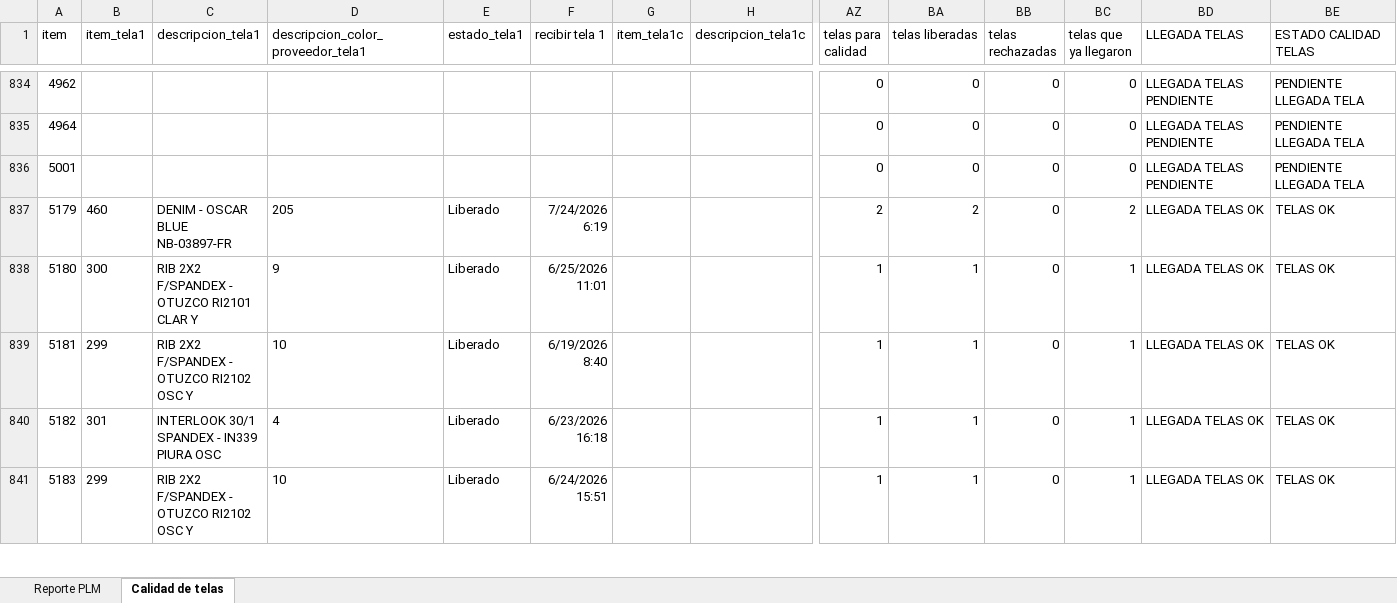
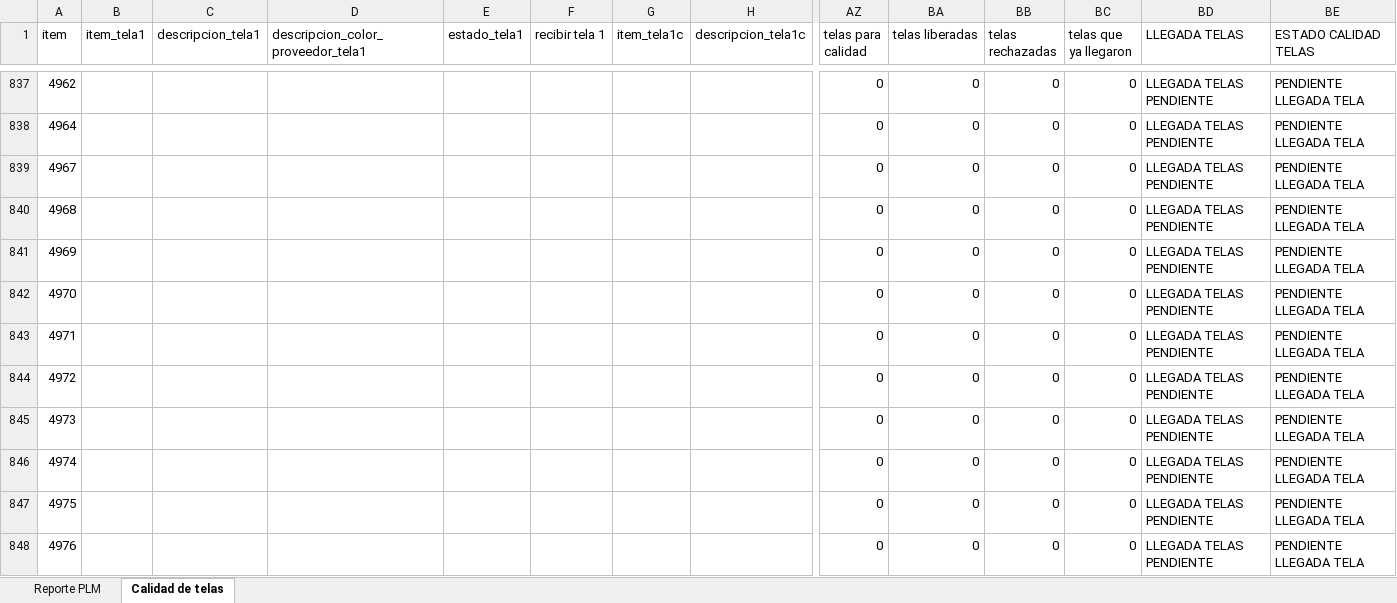
Before and after one commit to AnaliticaURA/PendientesLiberacion, an Excel workbook: datos.xlsx, sheet Calidad de telas, drawn as a sheet; only a part is shown, gaps mark what is left out; the shorter side is filled out with more unchanged rows; values as stored, in another font and other column widths than the file's, no borders; conditional formats and table styles not drawn; rows hold the shown columns only; the diff covers the shown part only; the diff names each change by its address in the sheet, - before the commit and + after, or states it on an @@ line.

Commit message:
Add files via upload

```diff
--- a/datos.xlsx (sheet Calidad de telas)
+++ b/datos.xlsx (sheet Calidad de telas)
+row 839: 4967 |  |  |  |  |  |  |  | 0 | 0 | 0 | 0 | LLEGADA TELAS PENDIENTE | PENDIENTE LLEGADA TELA
+row 840: 4968 |  |  |  |  |  |  |  | 0 | 0 | 0 | 0 | LLEGADA TELAS PENDIENTE | PENDIENTE LLEGADA TELA
+row 841: 4969 |  |  |  |  |  |  |  | 0 | 0 | 0 | 0 | LLEGADA TELAS PENDIENTE | PENDIENTE LLEGADA TELA
+row 842: 4970 |  |  |  |  |  |  |  | 0 | 0 | 0 | 0 | LLEGADA TELAS PENDIENTE | PENDIENTE LLEGADA TELA
+row 843: 4971 |  |  |  |  |  |  |  | 0 | 0 | 0 | 0 | LLEGADA TELAS PENDIENTE | PENDIENTE LLEGADA TELA
+row 844: 4972 |  |  |  |  |  |  |  | 0 | 0 | 0 | 0 | LLEGADA TELAS PENDIENTE | PENDIENTE LLEGADA TELA
+row 845: 4973 |  |  |  |  |  |  |  | 0 | 0 | 0 | 0 | LLEGADA TELAS PENDIENTE | PENDIENTE LLEGADA TELA
+row 846: 4974 |  |  |  |  |  |  |  | 0 | 0 | 0 | 0 | LLEGADA TELAS PENDIENTE | PENDIENTE LLEGADA TELA
+row 847: 4975 |  |  |  |  |  |  |  | 0 | 0 | 0 | 0 | LLEGADA TELAS PENDIENTE | PENDIENTE LLEGADA TELA
+row 848: 4976 |  |  |  |  |  |  |  | 0 | 0 | 0 | 0 | LLEGADA TELAS PENDIENTE | PENDIENTE LLEGADA TELA
```
Also changed, not shown: 29 added rows and 77 edited cells elsewhere in this sheet, sheet Reporte PLM.
